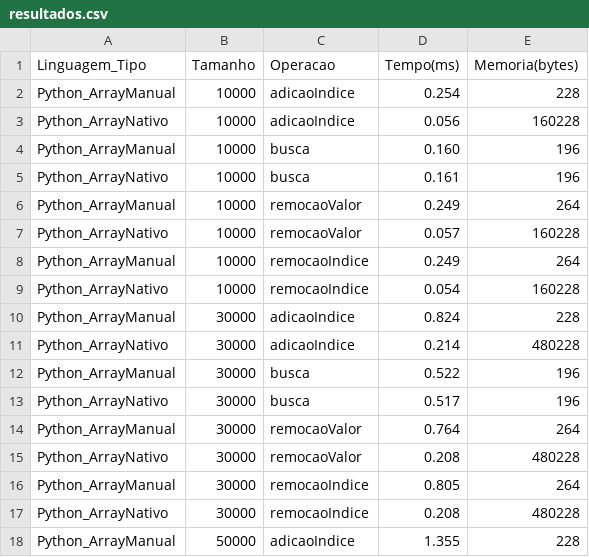
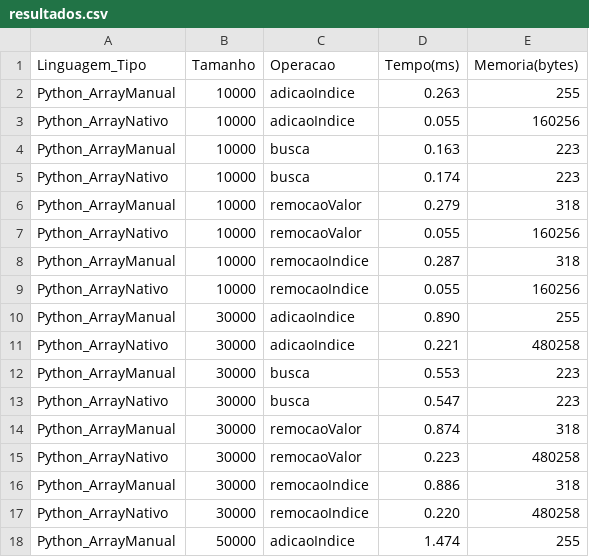
Before and after one commit to carvmalu/ProjetoLEDA, a CSV file: Resultados/Python/resultados.csv, drawn as a sheet; only a part is shown; the diff covers the shown part only.

Commit message:
resultados atualizados do tempo e memoria da implementação python

```diff
--- a/Resultados/Python/resultados.csv
+++ b/Resultados/Python/resultados.csv
@@ -1,18 +1,18 @@
 Linguagem_Tipo,Tamanho,Operacao,Tempo(ms),Memoria(bytes)
-Python_ArrayManual,10000,adicaoIndice,0.254,228
-Python_ArrayNativo,10000,adicaoIndice,0.056,160228
-Python_ArrayManual,10000,busca,0.160,196
-Python_ArrayNativo,10000,busca,0.161,196
-Python_ArrayManual,10000,remocaoValor,0.249,264
-Python_ArrayNativo,10000,remocaoValor,0.057,160228
-Python_ArrayManual,10000,remocaoIndice,0.249,264
-Python_ArrayNativo,10000,remocaoIndice,0.054,160228
-Python_ArrayManual,30000,adicaoIndice,0.824,228
-Python_ArrayNativo,30000,adicaoIndice,0.214,480228
-Python_ArrayManual,30000,busca,0.522,196
-Python_ArrayNativo,30000,busca,0.517,196
-Python_ArrayManual,30000,remocaoValor,0.764,264
-Python_ArrayNativo,30000,remocaoValor,0.208,480228
-Python_ArrayManual,30000,remocaoIndice,0.805,264
-Python_ArrayNativo,30000,remocaoIndice,0.208,480228
-Python_ArrayManual,50000,adicaoIndice,1.355,228
+Python_ArrayManual,10000,adicaoIndice,0.263,255
+Python_ArrayNativo,10000,adicaoIndice,0.055,160256
+Python_ArrayManual,10000,busca,0.163,223
+Python_ArrayNativo,10000,busca,0.174,223
+Python_ArrayManual,10000,remocaoValor,0.279,318
+Python_ArrayNativo,10000,remocaoValor,0.055,160256
+Python_ArrayManual,10000,remocaoIndice,0.287,318
+Python_ArrayNativo,10000,remocaoIndice,0.055,160256
+Python_ArrayManual,30000,adicaoIndice,0.890,255
+Python_ArrayNativo,30000,adicaoIndice,0.221,480258
+Python_ArrayManual,30000,busca,0.553,223
+Python_ArrayNativo,30000,busca,0.547,223
+Python_ArrayManual,30000,remocaoValor,0.874,318
+Python_ArrayNativo,30000,remocaoValor,0.223,480258
+Python_ArrayManual,30000,remocaoIndice,0.886,318
+Python_ArrayNativo,30000,remocaoIndice,0.220,480258
+Python_ArrayManual,50000,adicaoIndice,1.474,255
```
Also changed, not shown: 30 edited cells elsewhere in this file.
